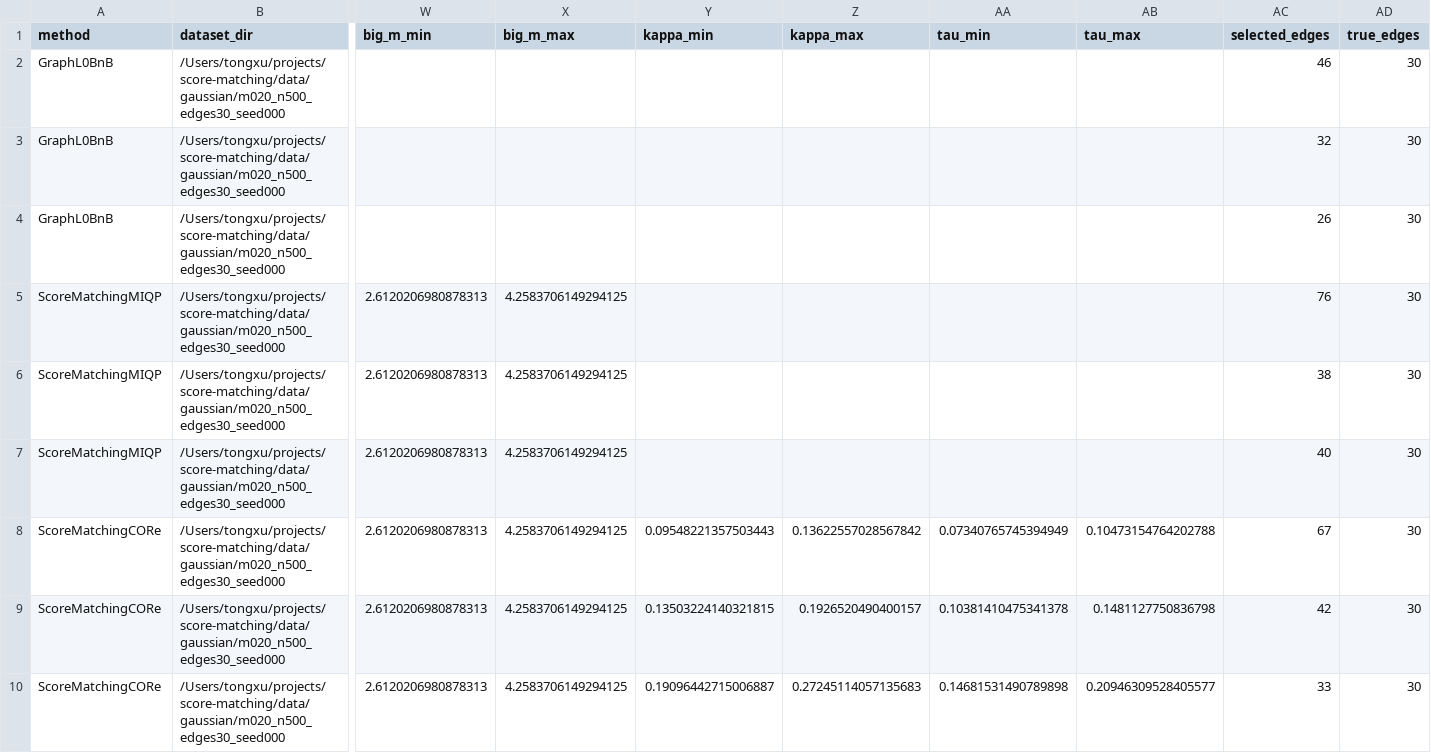
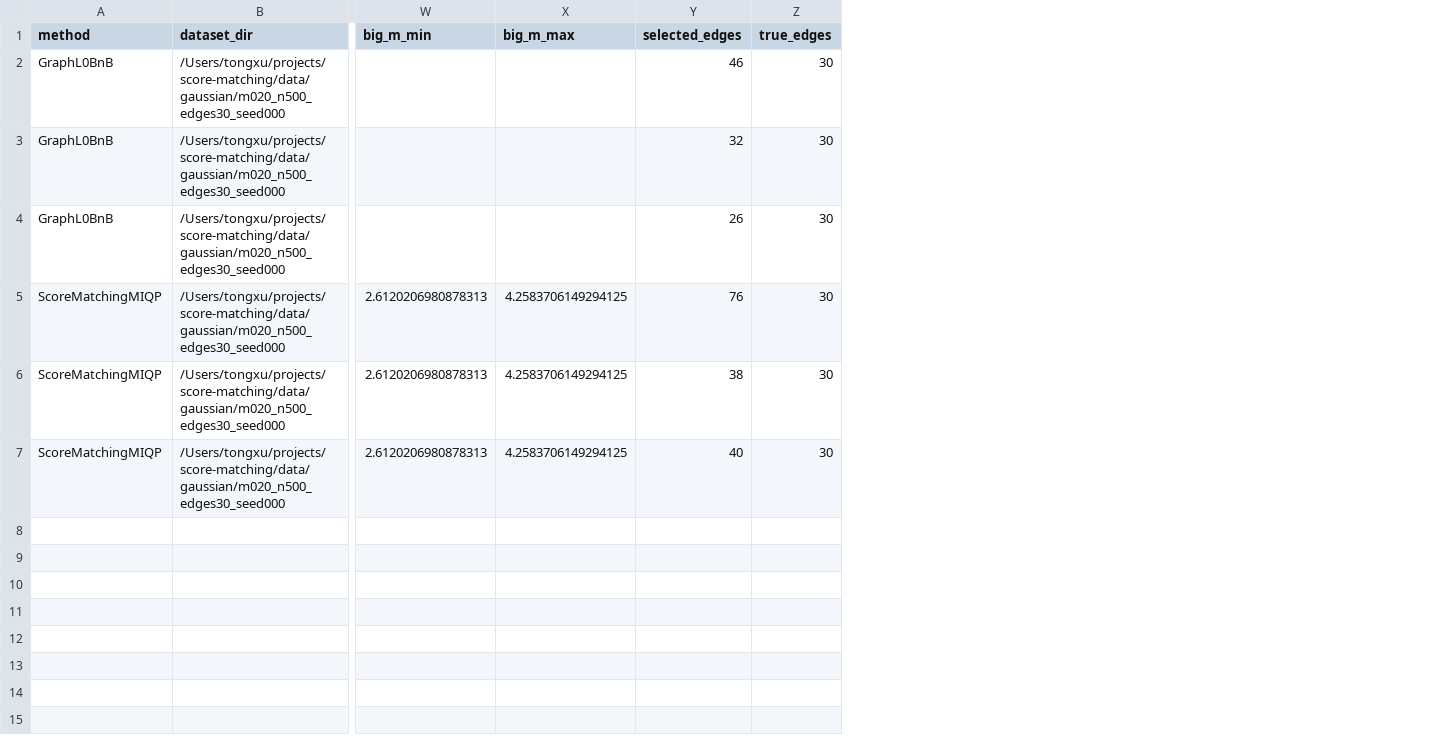
Before and after one commit to AtomXT/score-matching-l0, a CSV file: analysis/m20_exact_comparison.csv, drawn as a sheet; only a part is shown, gaps mark what is left out; rows hold the shown columns only; the diff names each change by its address in the sheet, - before the commit and + after, or states it on an @@ line.

```diff
--- a/analysis/m20_exact_comparison.csv
+++ b/analysis/m20_exact_comparison.csv
-column Y (kappa_min), empty
-column Z (kappa_max), empty
-column AA (tau_min), empty
-column AB (tau_max), empty
-row 8: ScoreMatchingCORe | /Users/tongxu/projects/score-matching/data/gaussian/m020_n500_edges30_seed000 | 2.6120206980878313 | 4.2583706149294125 | 0.09548221357503443 | 0.13622557028567842 | 0.07340765745394949 | 0.10473154764202788 | 67 | 30
-row 9: ScoreMatchingCORe | /Users/tongxu/projects/score-matching/data/gaussian/m020_n500_edges30_seed000 | 2.6120206980878313 | 4.2583706149294125 | 0.13503224140321815 | 0.1926520490400157 | 0.10381410475341378 | 0.1481127750836798 | 42 | 30
-row 10: ScoreMatchingCORe | /Users/tongxu/projects/score-matching/data/gaussian/m020_n500_edges30_seed000 | 2.6120206980878313 | 4.2583706149294125 | 0.19096442715006887 | 0.27245114057135683 | 0.14681531490789898 | 0.20946309528405577 | 33 | 30
```
Also changed, not shown: 21 other files.
